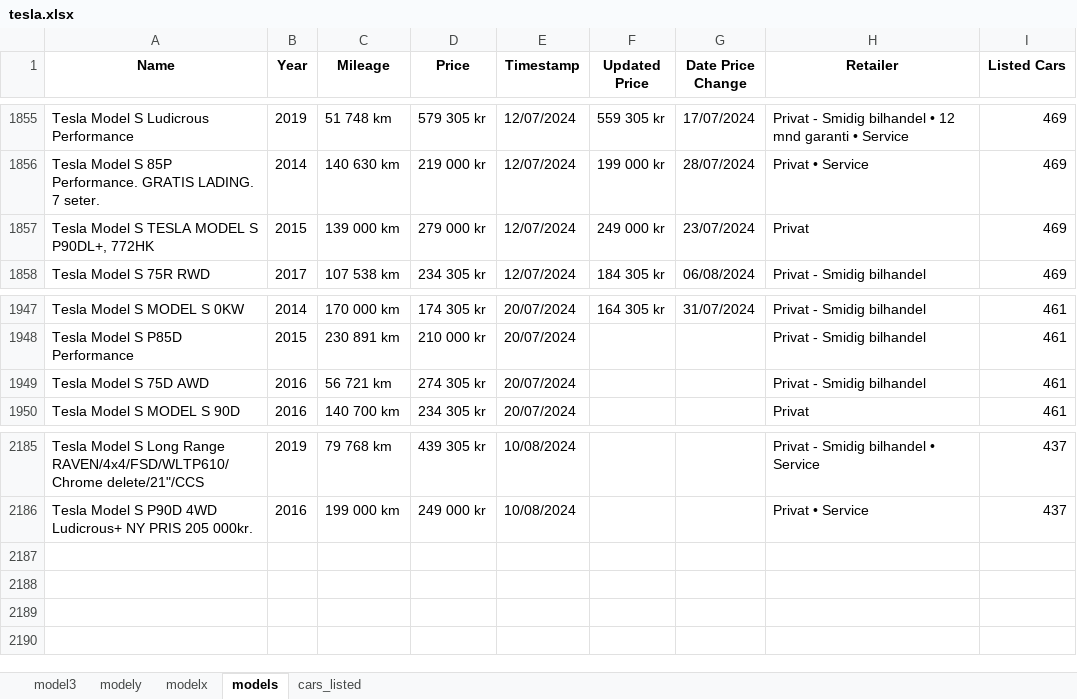
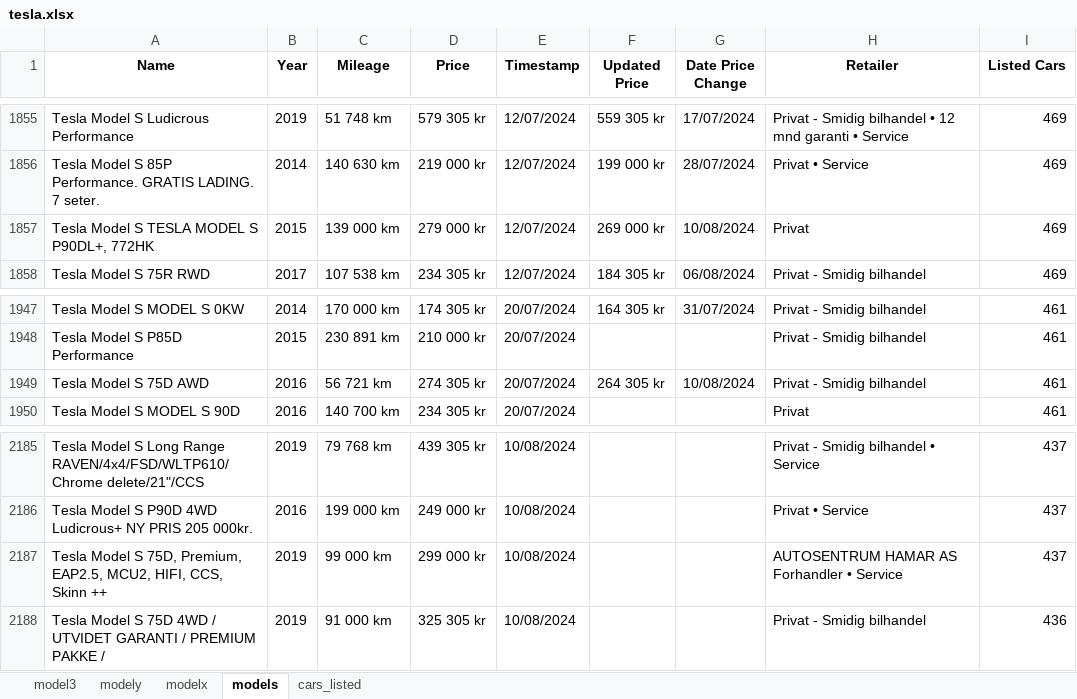
Before and after one commit to and-sande/public, an Excel workbook: tesla.xlsx, sheet models, drawn as a sheet; only a part is shown, gaps mark what is left out; values as stored, in another font and other column widths than the file's, no borders; ↵ is a line break in a cell; the diff names each change by its address in the sheet, - before the commit and + after, or states it on an @@ line.

```diff
--- a/tesla.xlsx (sheet models)
+++ b/tesla.xlsx (sheet models)
-F1857 (Updated Price): 249 000 kr
+F1857 (Updated Price): 269 000 kr
-G1857 (Date Price Change): 23/07/2024
+G1857 (Date Price Change): 10/08/2024
-F1949 (Updated Price): (empty)
+F1949 (Updated Price): 264 305 kr
-G1949 (Date Price Change): (empty)
+G1949 (Date Price Change): 10/08/2024
+row 2187: Tesla Model S 75D, Premium, EAP2.5, MCU2, HIFI, CCS, Skinn ++ | 2019 | 99 000 km | 299 000 kr | 10/08/2024 |  |  | AUTOSENTRUM HAMAR AS ↵ Forhandler • Service | 437
+row 2188: Tesla Model S 75D 4WD / UTVIDET GARANTI / PREMIUM PAKKE / | 2019 | 91 000 km | 325 305 kr | 10/08/2024 |  |  | Privat - Smidig bilhandel | 436
```
Also changed, not shown: sheet model3, sheet modely, sheet cars_listed, 5 other files.
